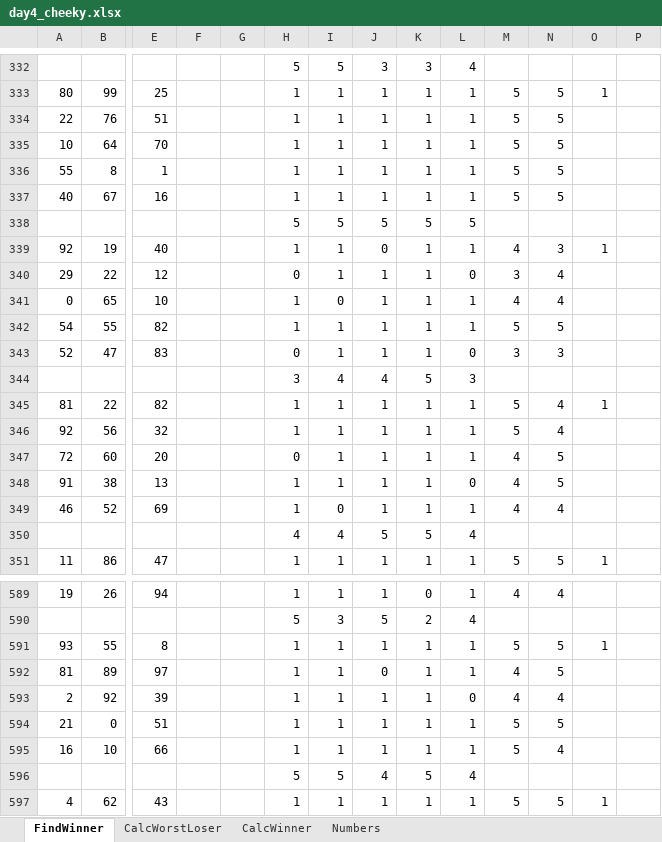
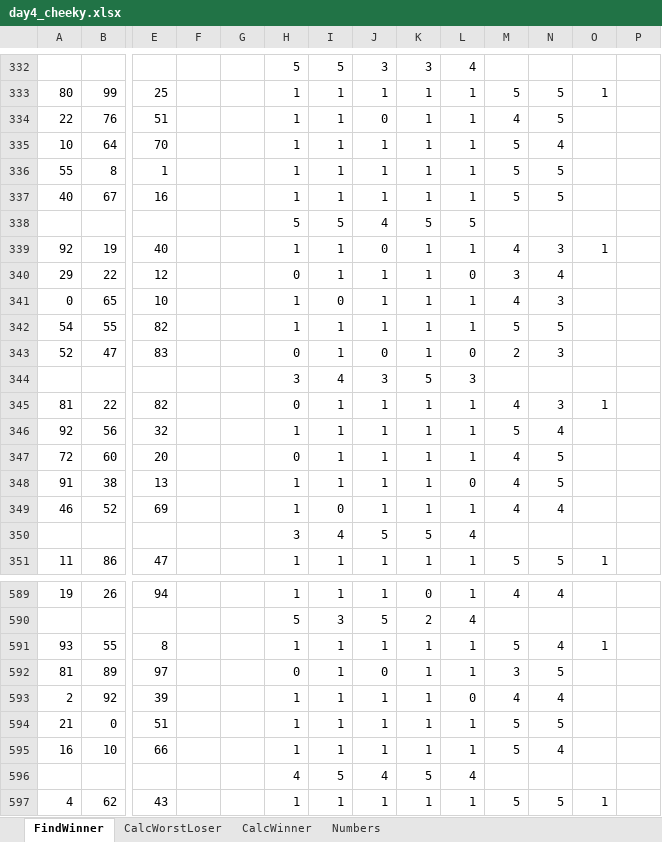
Before and after one commit to sgtmjrme/adventofcode2021, an Excel workbook: day4_cheeky.xlsx, sheet FindWinner, drawn as a sheet; only a part is shown, gaps mark what is left out; values as stored, in another font and other column widths than the file's, no borders; conditional formats not drawn; removed rows and columns are numbered as before the commit, all else as after; rows hold the shown columns only; the diff covers the shown part only; the diff names each change by its address in the sheet, - before the commit and + after, or states it on an @@ line.

```diff
--- a/day4_cheeky.xlsx (sheet FindWinner)
+++ b/day4_cheeky.xlsx (sheet FindWinner)
-J334: 1
+J334: 0
-M334: 5
+M334: 4
-N335: 5
+N335: 4
-J338: 5
+J338: 4
-N341: 4
+N341: 3
-J343: 1
+J343: 0
-M343: 3
+M343: 2
-J344: 4
+J344: 3
-H345: 1
+H345: 0
-M345: 5
+M345: 4
-N345: 4
+N345: 3
-H350: 4
+H350: 3
-N591: 5
+N591: 4
-H592: 1
+H592: 0
-M592: 4
+M592: 3
-row 596:  |  |  |  |  | 5 | 5 | 4 | 5 | 4
+row 596:  |  |  |  |  | 4 | 5 | 4 | 5 | 4
```
Also changed, not shown: 2 added rows, 2 removed rows, 82 edited cells, cell formats and merged cells elsewhere in this sheet, sheet CalcWinner, sheet CalcWorstLoser, sheet Numbers, formulas that keep their value.
